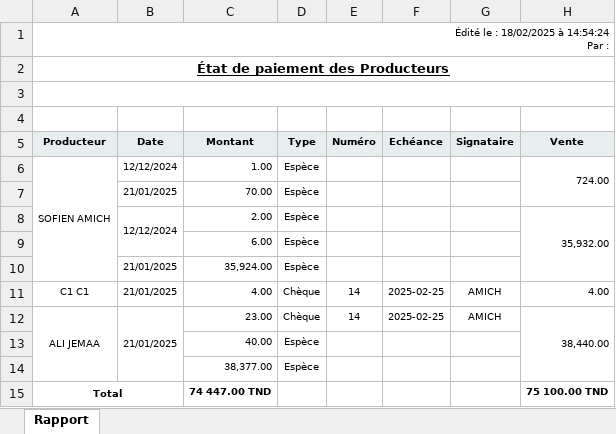
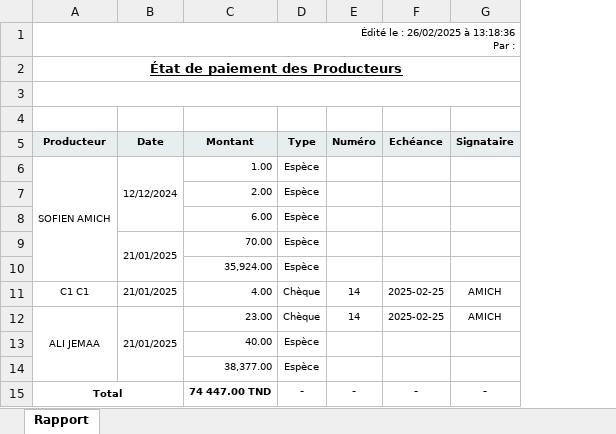
Before and after one commit to walidkhenissi/Port-Project-Back, an Excel workbook: src/files/tempPDF/etatSalePaiemnt.xlsx, sheet Rapport, drawn as a sheet; values as stored, in another font and other column widths than the file's, no borders; removed rows and columns are numbered as before the commit, all else as after; ↵ is a line break in a cell; the diff names each change by its address in the sheet, - before the commit and + after, or states it on an @@ line.

```diff
--- a/src/files/tempPDF/etatSalePaiemnt.xlsx (sheet Rapport)
+++ b/src/files/tempPDF/etatSalePaiemnt.xlsx (sheet Rapport)
-column H (Vente), row 6: 724.00; rows 11-15: 4.00 | 38,440.00 |  |  | 75 100.00 TND
-A1 (Producteur): Édité le : 18/02/2025 à 14:54:24 ↵ Par :
+A1 (Producteur): Édité le : 26/02/2025 à 13:18:36 ↵ Par :
+B6:B8 merged
+row 7:  |  | 2.00 | Espèce
@@ row 9 moved to row 8: 6.00 @@
+B9:B10 merged
-row 8:  | 12/12/2024 | 2.00 | Espèce |  |  |  | 35,932.00
-B10 (Date): 21/01/2025
+B10 (Date): (empty)
-D15 (Type): (empty)
+D15 (Type): -
-E15 (Numéro): (empty)
+E15 (Numéro): -
-F15 (Echéance): (empty)
+F15 (Echéance): -
-G15 (Signataire): (empty)
+G15 (Signataire): -
```
Also changed, not shown: src/files/tempPDF/etatPaiemnt.xlsx, 12 other files.
